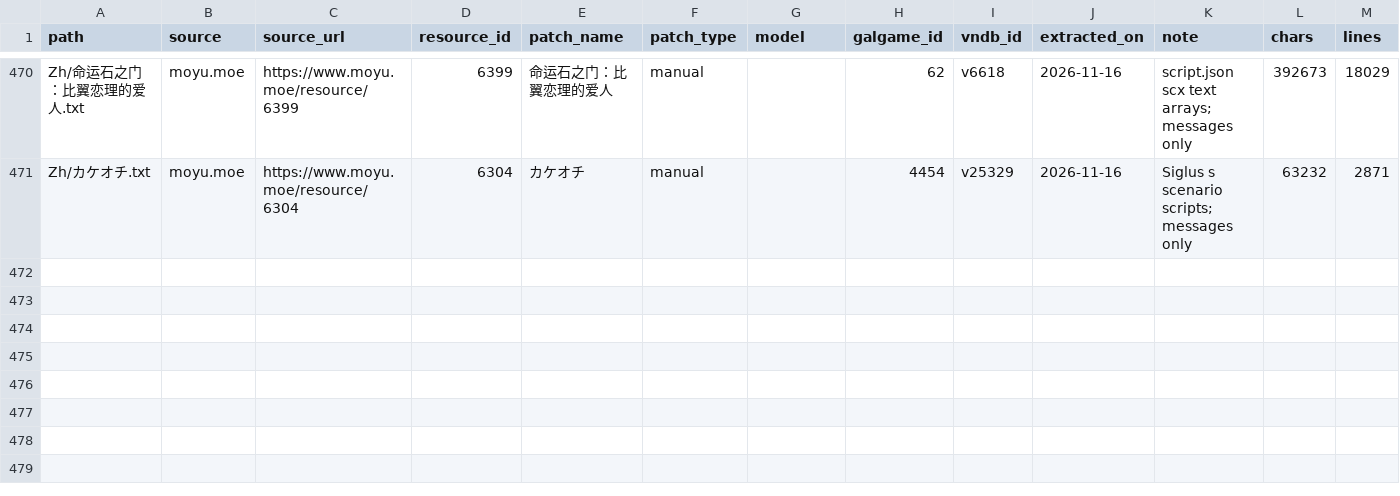
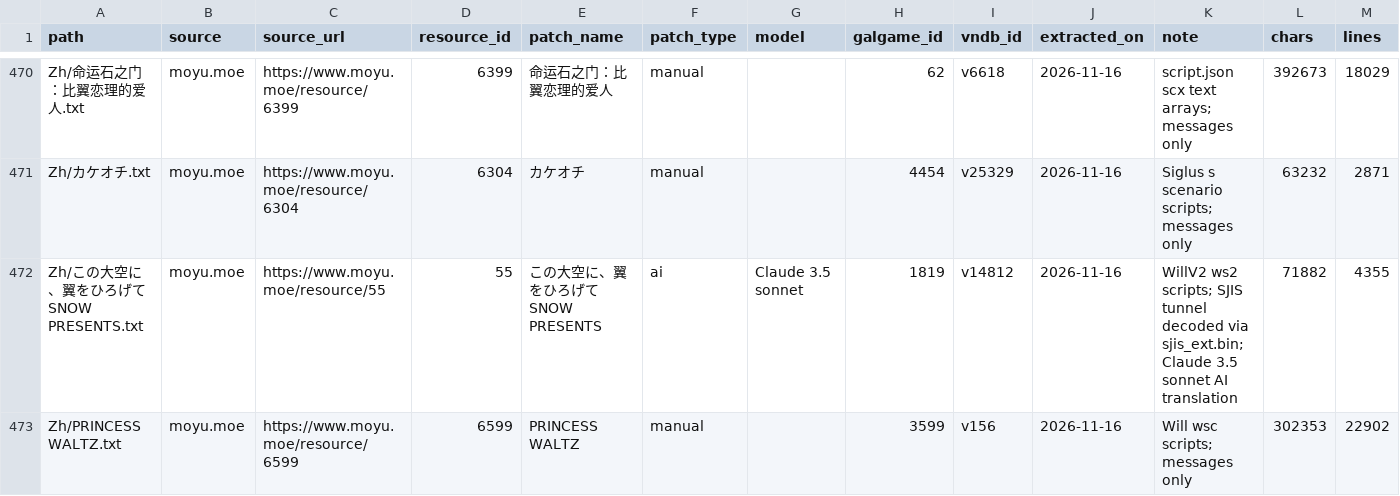
Before and after one commit to m-rui001/galgame-script-corpus, a CSV file: SOURCES.csv, drawn as a sheet; only a part is shown, gaps mark what is left out; rows hold the shown columns only; the diff names each change by its address in the sheet, - before the commit and + after, or states it on an @@ line.

Commit message:
corpus: add SNOW PRESENTS and PRINCESS WALTZ Will scripts

```diff
--- a/SOURCES.csv
+++ b/SOURCES.csv
+row 472: Zh/この大空に、翼をひろげて SNOW PRESENTS.txt | moyu.moe | https://www.moyu.moe/resource/55 | 55 | この大空に、翼をひろげて SNOW PRESENTS | ai | Claude 3.5 sonnet | 1819 | v14812 | 2026-11-16 | WillV2 ws2 scripts; SJIS tunnel decoded via sjis_ext.bin; Claude 3.5 sonnet AI translation | 71882 | 4355
+row 473: Zh/PRINCESS WALTZ.txt | moyu.moe | https://www.moyu.moe/resource/6599 | 6599 | PRINCESS WALTZ | manual |  | 3599 | v156 | 2026-11-16 | Will wsc scripts; messages only | 302353 | 22902
```
Also changed, not shown: MANIFEST.csv, VNDB_INDEX.csv, 3 other files.
